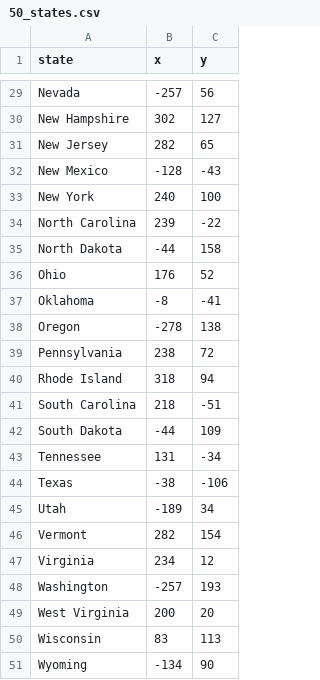
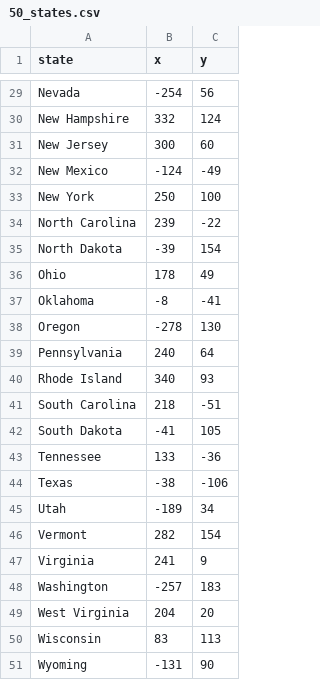
Before and after one commit to bavarius/game_quiz_us_states, a CSV file: 50_states.csv, drawn as a sheet; only a part is shown, gaps mark what is left out; the diff covers the shown part only; the diff names each change by its address in the sheet, - before the commit and + after, or states it on an @@ line.

```diff
--- a/50_states.csv
+++ b/50_states.csv
-B29 (x): -257
+B29 (x): -254
-B30 (x): 302
+B30 (x): 332
-C30 (y): 127
+C30 (y): 124
-B31 (x): 282
+B31 (x): 300
-C31 (y): 65
+C31 (y): 60
-B32 (x): -128
+B32 (x): -124
-C32 (y): -43
+C32 (y): -49
-B33 (x): 240
+B33 (x): 250
-B35 (x): -44
+B35 (x): -39
-C35 (y): 158
+C35 (y): 154
-B36 (x): 176
+B36 (x): 178
-C36 (y): 52
+C36 (y): 49
-C38 (y): 138
+C38 (y): 130
-B39 (x): 238
+B39 (x): 240
-C39 (y): 72
+C39 (y): 64
-B40 (x): 318
+B40 (x): 340
-C40 (y): 94
+C40 (y): 93
-B42 (x): -44
+B42 (x): -41
-C42 (y): 109
+C42 (y): 105
-B43 (x): 131
+B43 (x): 133
-C43 (y): -34
+C43 (y): -36
-B47 (x): 234
+B47 (x): 241
-C47 (y): 12
+C47 (y): 9
-C48 (y): 193
+C48 (y): 183
-B49 (x): 200
+B49 (x): 204
-B51 (x): -134
+B51 (x): -131
```
Also changed, not shown: 26 edited cells elsewhere in this file.
